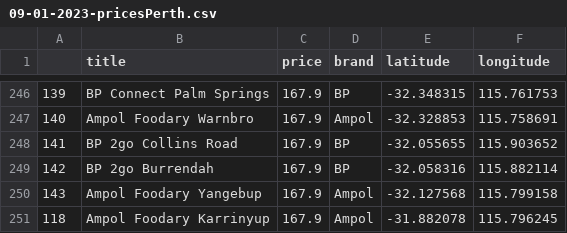
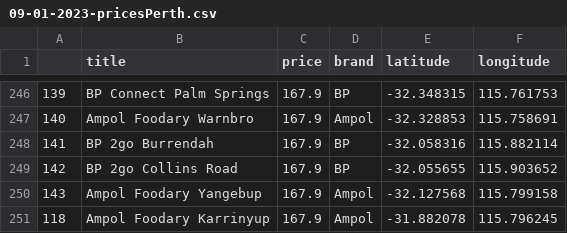
Before and after one commit to adamdoescode/PerthFuelWatchSite, a CSV file: data/09-01-2023-pricesPerth.csv, drawn as a sheet; only a part is shown, gaps mark what is left out.

```diff
--- a/data/09-01-2023-pricesPerth.csv
+++ b/data/09-01-2023-pricesPerth.csv
@@ -247,4 +247,4 @@
 140,Ampol Foodary Warnbro,167.9,Ampol,-32.328853,115.758691
-141,BP 2go Collins Road,167.9,BP,-32.055655,115.903652
-142,BP 2go Burrendah,167.9,BP,-32.058316,115.882114
+141,BP 2go Burrendah,167.9,BP,-32.058316,115.882114
+142,BP 2go Collins Road,167.9,BP,-32.055655,115.903652
 143,Ampol Foodary Yangebup,167.9,Ampol,-32.127568,115.799158
```
Also changed, not shown: 2 other files.
